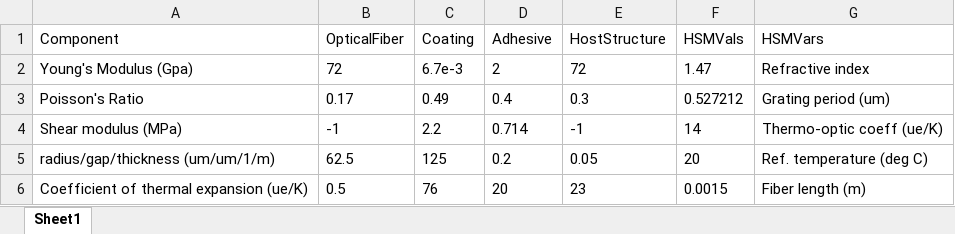
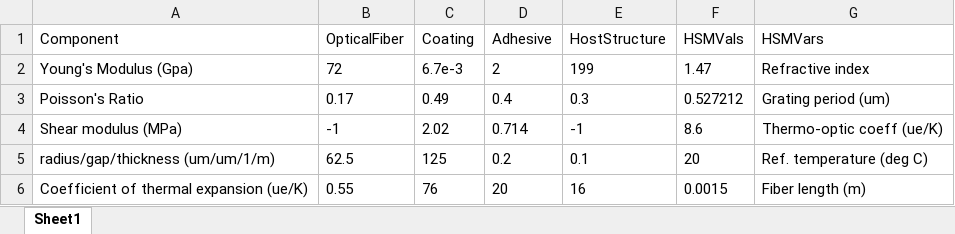
Before and after one commit to prucinski/EG5565Simulator, an Excel workbook: programData/advancedSettings.xlsx, sheet Sheet1, drawn as a sheet; values as stored, in another font and other column widths than the file's, no borders; the diff names each change by its address in the sheet, - before the commit and + after, or states it on an @@ line.

```diff
--- a/programData/advancedSettings.xlsx (sheet Sheet1)
+++ b/programData/advancedSettings.xlsx (sheet Sheet1)
-E2 (HostStructure): 72
+E2 (HostStructure): 199
-C4 (Coating): 2.2
+C4 (Coating): 2.02
-F4 (HSMVals): 14
+F4 (HSMVals): 8.6
-E5 (HostStructure): 0.05
+E5 (HostStructure): 0.1
-B6 (OpticalFiber): 0.5
+B6 (OpticalFiber): 0.55
-E6 (HostStructure): 23
+E6 (HostStructure): 16
```
Also changed, not shown: 3 other files.
